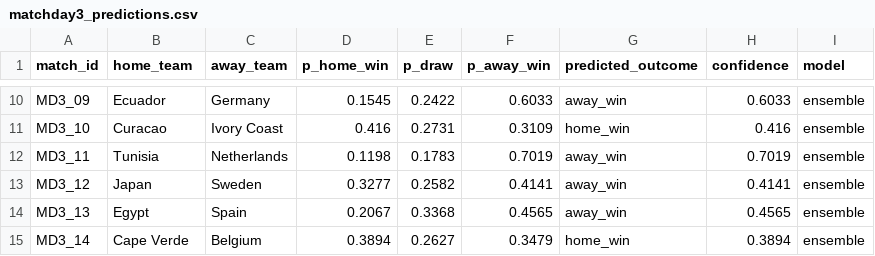
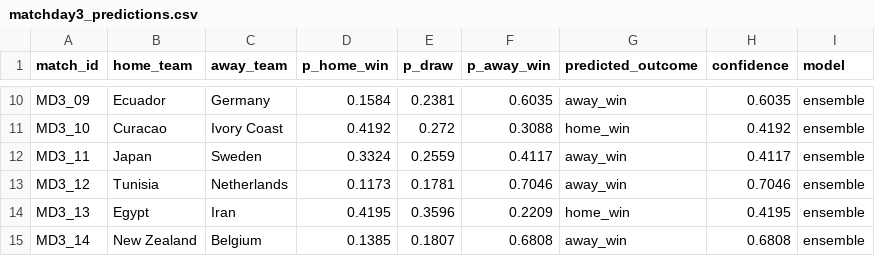
Before and after one commit to x1n0x/WC-2026-Prediction, a CSV file: predictions/matchday3_predictions.csv, drawn as a sheet; only a part is shown, gaps mark what is left out; the diff covers the shown part only; the diff names each change by its address in the sheet, - before the commit and + after, or states it on an @@ line.

```diff
--- a/predictions/matchday3_predictions.csv
+++ b/predictions/matchday3_predictions.csv
-D10 (p_home_win): 0.1545
+D10 (p_home_win): 0.1584
-E10 (p_draw): 0.2422
+E10 (p_draw): 0.2381
-F10 (p_away_win): 0.6033
+F10 (p_away_win): 0.6035
-H10 (confidence): 0.6033
+H10 (confidence): 0.6035
-D11 (p_home_win): 0.416
+D11 (p_home_win): 0.4192
-E11 (p_draw): 0.2731
+E11 (p_draw): 0.272
-F11 (p_away_win): 0.3109
+F11 (p_away_win): 0.3088
-H11 (confidence): 0.416
+H11 (confidence): 0.4192
-B12 (home_team): Tunisia
+B12 (home_team): Japan
-C12 (away_team): Netherlands
+C12 (away_team): Sweden
-D12 (p_home_win): 0.1198
+D12 (p_home_win): 0.3324
-E12 (p_draw): 0.1783
+E12 (p_draw): 0.2559
-F12 (p_away_win): 0.7019
+F12 (p_away_win): 0.4117
-H12 (confidence): 0.7019
+H12 (confidence): 0.4117
-B13 (home_team): Japan
+B13 (home_team): Tunisia
-C13 (away_team): Sweden
+C13 (away_team): Netherlands
-D13 (p_home_win): 0.3277
+D13 (p_home_win): 0.1173
-E13 (p_draw): 0.2582
+E13 (p_draw): 0.1781
-F13 (p_away_win): 0.4141
+F13 (p_away_win): 0.7046
-H13 (confidence): 0.4141
+H13 (confidence): 0.7046
-C14 (away_team): Spain
+C14 (away_team): Iran
-D14 (p_home_win): 0.2067
+D14 (p_home_win): 0.4195
-E14 (p_draw): 0.3368
+E14 (p_draw): 0.3596
-F14 (p_away_win): 0.4565
+F14 (p_away_win): 0.2209
-G14 (predicted_outcome): away_win
+G14 (predicted_outcome): home_win
-H14 (confidence): 0.4565
+H14 (confidence): 0.4195
-B15 (home_team): Cape Verde
+B15 (home_team): New Zealand
-D15 (p_home_win): 0.3894
+D15 (p_home_win): 0.1385
-E15 (p_draw): 0.2627
+E15 (p_draw): 0.1807
-F15 (p_away_win): 0.3479
+F15 (p_away_win): 0.6808
-G15 (predicted_outcome): home_win
+G15 (predicted_outcome): away_win
-H15 (confidence): 0.3894
+H15 (confidence): 0.6808
```
Also changed, not shown: 88 edited cells elsewhere in this file, predictions/group_advancement.csv, predictions/matchday2_predictions.csv, 5 other files.
